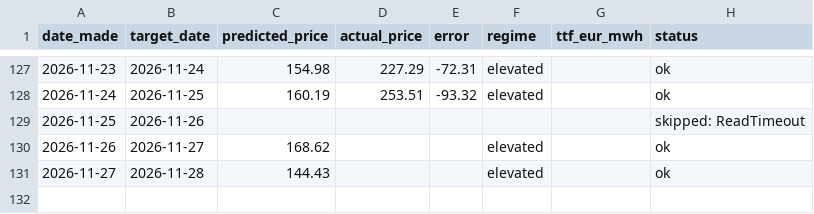
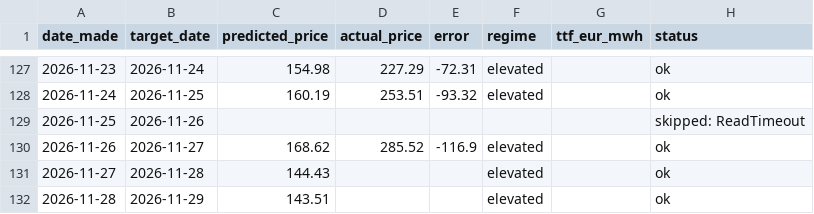
Before and after one commit to Evanssdas/Price-Forecaster, a CSV file: price_predictions_log.csv, drawn as a sheet; only a part is shown, gaps mark what is left out.

```diff
--- a/price_predictions_log.csv
+++ b/price_predictions_log.csv
@@ -129,3 +129,4 @@ date_made,target_date,predicted_price,actual_price,error,regime,ttf_eur_mwh,stat
 2026-11-25,2026-11-26,,,,,,skipped: ReadTimeout
-2026-11-26,2026-11-27,168.62,,,elevated,,ok
+2026-11-26,2026-11-27,168.62,285.52,-116.9,elevated,,ok
 2026-11-27,2026-11-28,144.43,,,elevated,,ok
+2026-11-28,2026-11-29,143.51,,,elevated,,ok
```
